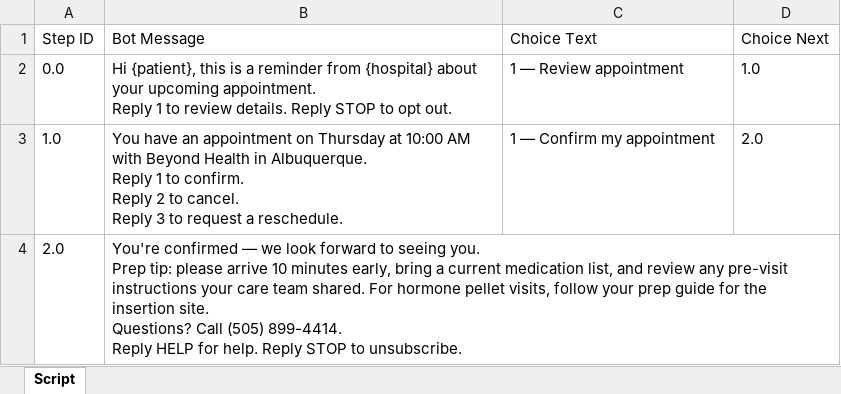
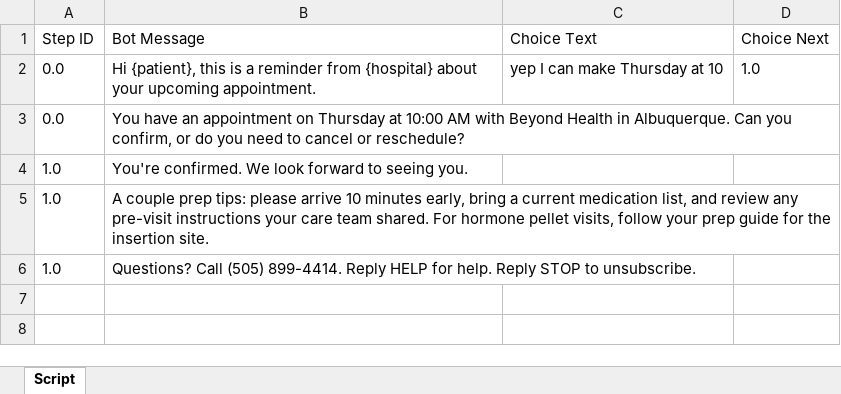
Before and after one commit to SolarCS/demo-builder-outreach, an Excel workbook: BH-PreVisit-Pellet-Weight-Prep-SMS.xlsx, sheet Script, drawn as a sheet; values as stored, in another font and other column widths than the file's, no borders; removed rows and columns are numbered as before the commit, all else as after; ↵ is a line break in a cell; the diff names each change by its address in the sheet, - before the commit and + after, or states it on an @@ line.

```diff
--- a/BH-PreVisit-Pellet-Weight-Prep-SMS.xlsx (sheet Script)
+++ b/BH-PreVisit-Pellet-Weight-Prep-SMS.xlsx (sheet Script)
-B2 (Bot Message): …upcoming appointment. ↵ Reply 1 to review details. Reply STOP to opt out.
+B2 (Bot Message): …upcoming appointment.
-C2 (Choice Text): 1 — Review appointment
+C2 (Choice Text): yep I can make Thursday at 10
-row 3: 1.0 | You have an appointment on Thursday at 10:00 AM with Beyond Health in Albuquerque. ↵ Reply 1 to confirm. ↵ Reply 2 to cancel. ↵ Reply 3 to request a reschedule. | 1 — Confirm my appointment | 2.0
-row 4: 2.0 | You're confirmed — we look forward to seeing you. ↵ Prep tip: please arrive 10 minutes early, bring a current medication list, and review any pre-visit instructions your care team shared. For hormone pellet visits, follow your prep guide for the insertion site. ↵ Questions? Call (505) 899-4414. ↵ Reply HELP for help. Reply STOP to unsubscribe.
+row 3: 0.0 | You have an appointment on Thursday at 10:00 AM with Beyond Health in Albuquerque. Can you confirm, or do you need to cancel or reschedule?
+row 4: 1.0 | You're confirmed. We look forward to seeing you.
+row 5: 1.0 | A couple prep tips: please arrive 10 minutes early, bring a current medication list, and review any pre-visit instructions your care team shared. For hormone pellet visits, follow your prep guide for the insertion site.
+row 6: 1.0 | Questions? Call (505) 899-4414. Reply HELP for help. Reply STOP to unsubscribe.
```
Also changed, not shown: BH-GLP1-Program-Continuity-SMS.xlsx, BH-Wellness-Care-Gap-SMS.xlsx, 17 other files.
